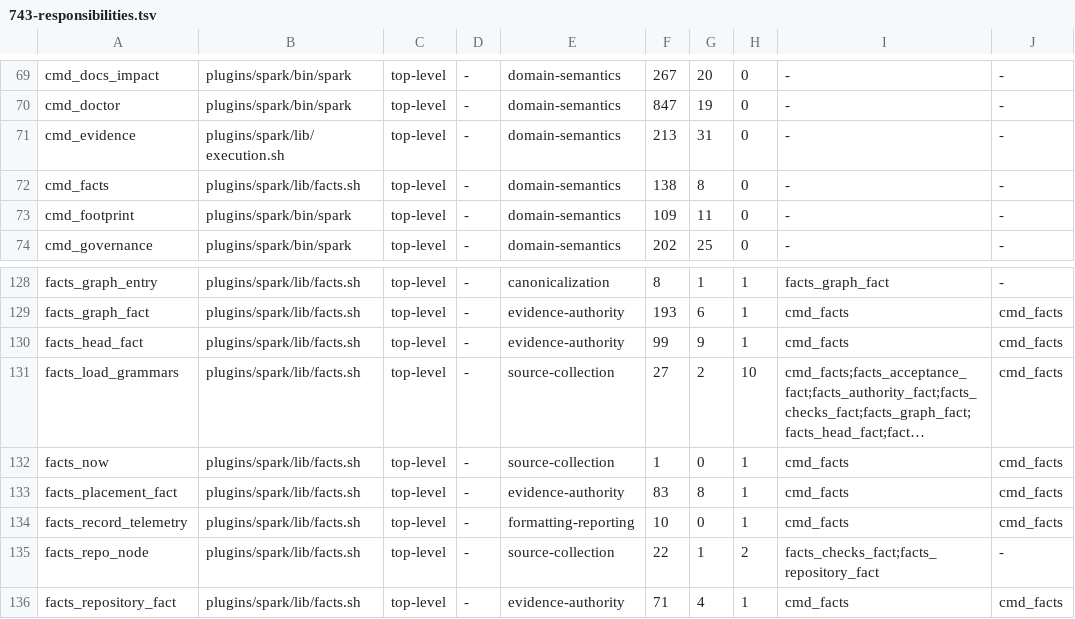
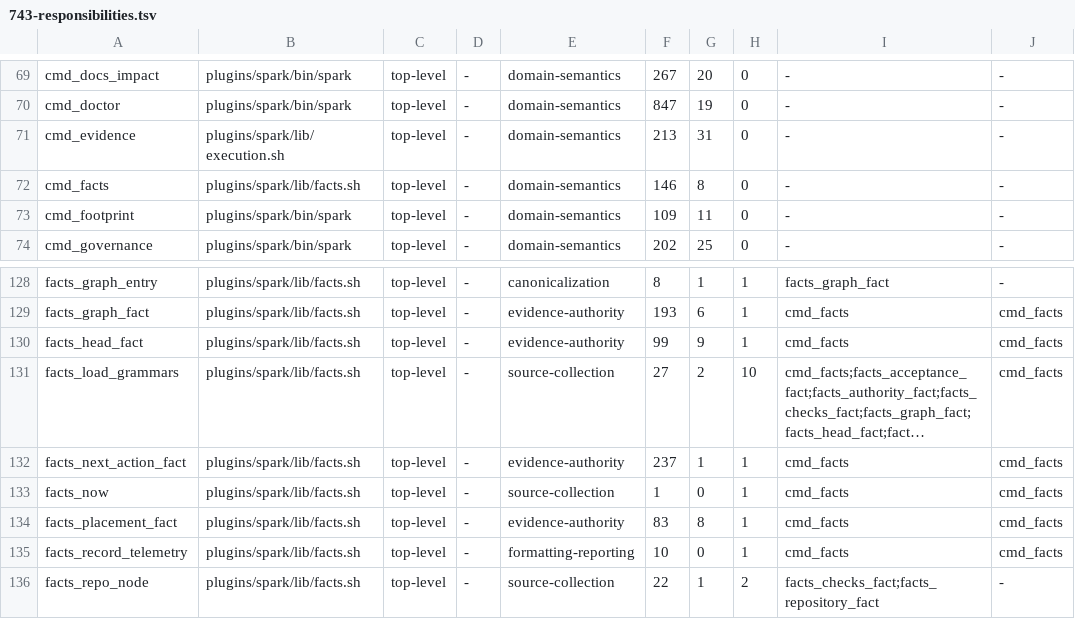
Before and after one commit to jwogrady/spark, a TSV file: docs/research/v0.23-cleanup/743-responsibilities.tsv, drawn as a sheet; only a part is shown, gaps mark what is left out; the shorter side is filled out with more unchanged rows; long unchanged cells end in …; the diff names each change by its address in the sheet, - before the commit and + after, or states it on an @@ line.

Commit message:
chore: refresh next-action responsibility map
Rebasing onto the current acceptance-parser head combined its map
refresh with this branch's next-action classification, leaving the
committed map and runtime-surface manifest one derivation behind the
generator. Regenerated both; only counts and the new
facts_next_action_fact row change.

Refs #733

```diff
--- a/docs/research/v0.23-cleanup/743-responsibilities.tsv
+++ b/docs/research/v0.23-cleanup/743-responsibilities.tsv
-F72: 138
+F72: 146
+row 132: facts_next_action_fact | plugins/spark/lib/facts.sh | top-level | - | evidence-authority | 237 | 1 | 1 | cmd_facts | cmd_facts
```
Also changed, not shown: 1 other file.
